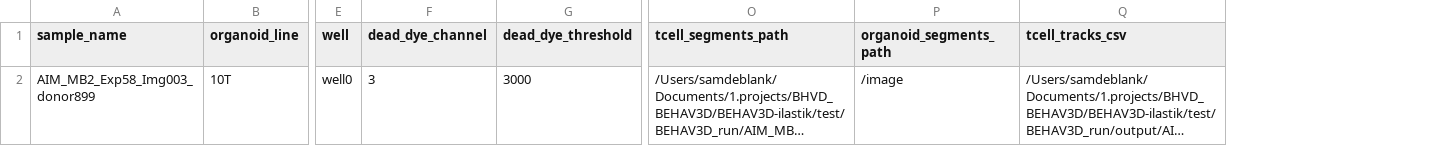
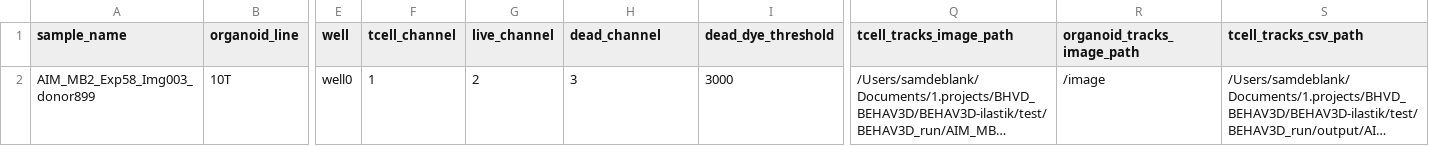
Before and after one commit to imAIgene-Dream3D/BEHAV3D, a CSV file: configs/metadata_template.csv, drawn as a sheet; only a part is shown, gaps mark what is left out; long unchanged cells end in …; addresses are those after the commit; the diff names each change by its address in the sheet, - before the commit and + after, or states it on an @@ line.

Commit message:
Integrated segmentation and tracking into the pipeline

```diff
--- a/configs/metadata_template.csv
+++ b/configs/metadata_template.csv
+column F (tcell_channel), row 2: 1
+column G (live_channel), row 2: 2
-H1: dead_dye_channel
+H1: dead_channel
-Q1: tcell_segments_path
+Q1: tcell_tracks_image_path
-R1: organoid_segments_path
+R1: organoid_tracks_image_path
-S1: tcell_tracks_csv
+S1: tcell_tracks_csv_path
```
Also changed, not shown: 12 other files.
